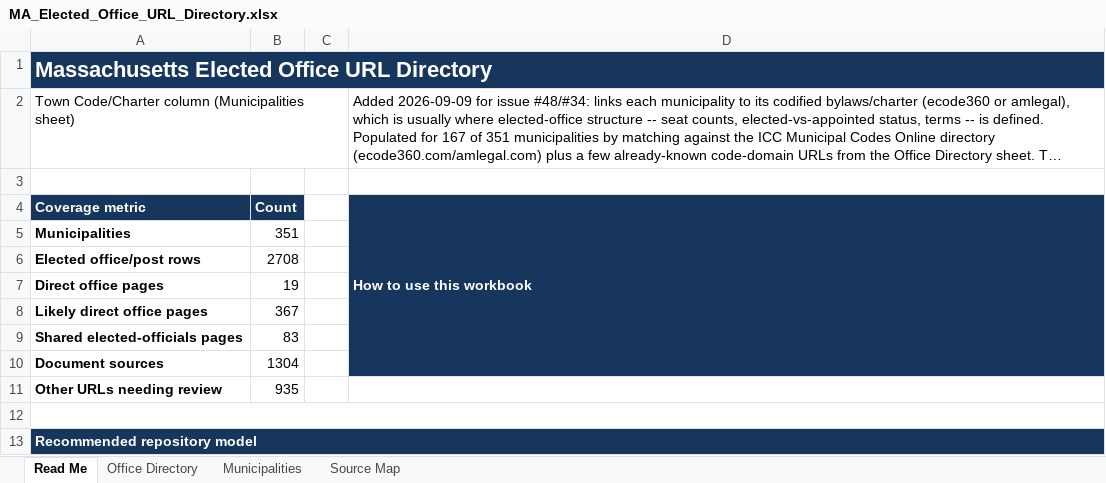
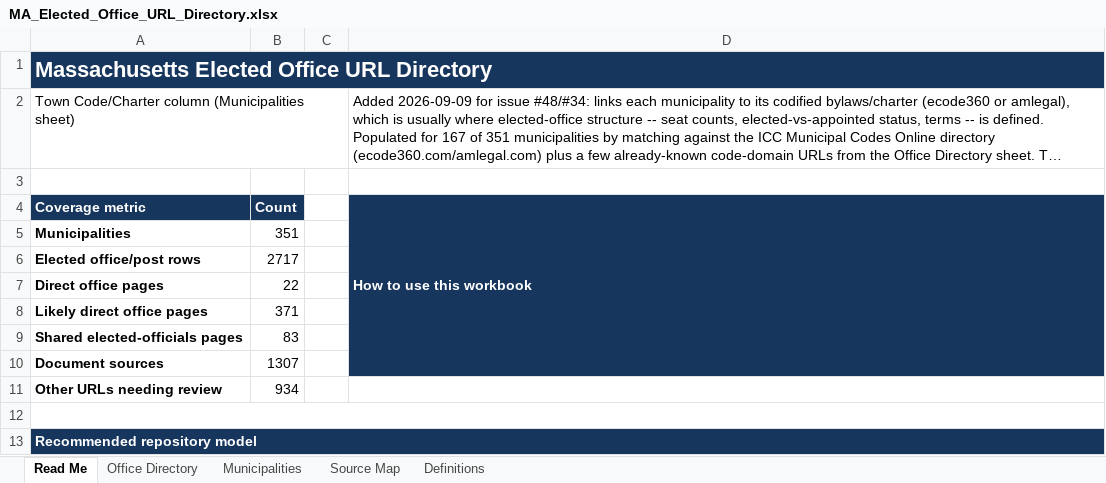
Before and after one commit to CivicMirror/Civic-Data, an Excel workbook: data/us/ma/MA_Elected_Office_URL_Directory.xlsx, sheet Read Me, drawn as a sheet; long unchanged cells end in …; values as stored, in another font and other column widths than the file's, no borders; the diff names each change by its address in the sheet, - before the commit and + after, or states it on an @@ line.

```diff
--- a/data/us/ma/MA_Elected_Office_URL_Directory.xlsx (sheet Read Me)
+++ b/data/us/ma/MA_Elected_Office_URL_Directory.xlsx (sheet Read Me)
+sheet tab: Definitions
-B6: 2708
+B6: 2717
-B7: 19
+B7: 22
-B8: 367
+B8: 371
-B10: 1304
+B10: 1307
-B11: 935
+B11: 934
```
Also changed, not shown: sheet Office Directory, sheet Municipalities, hidden cells.
